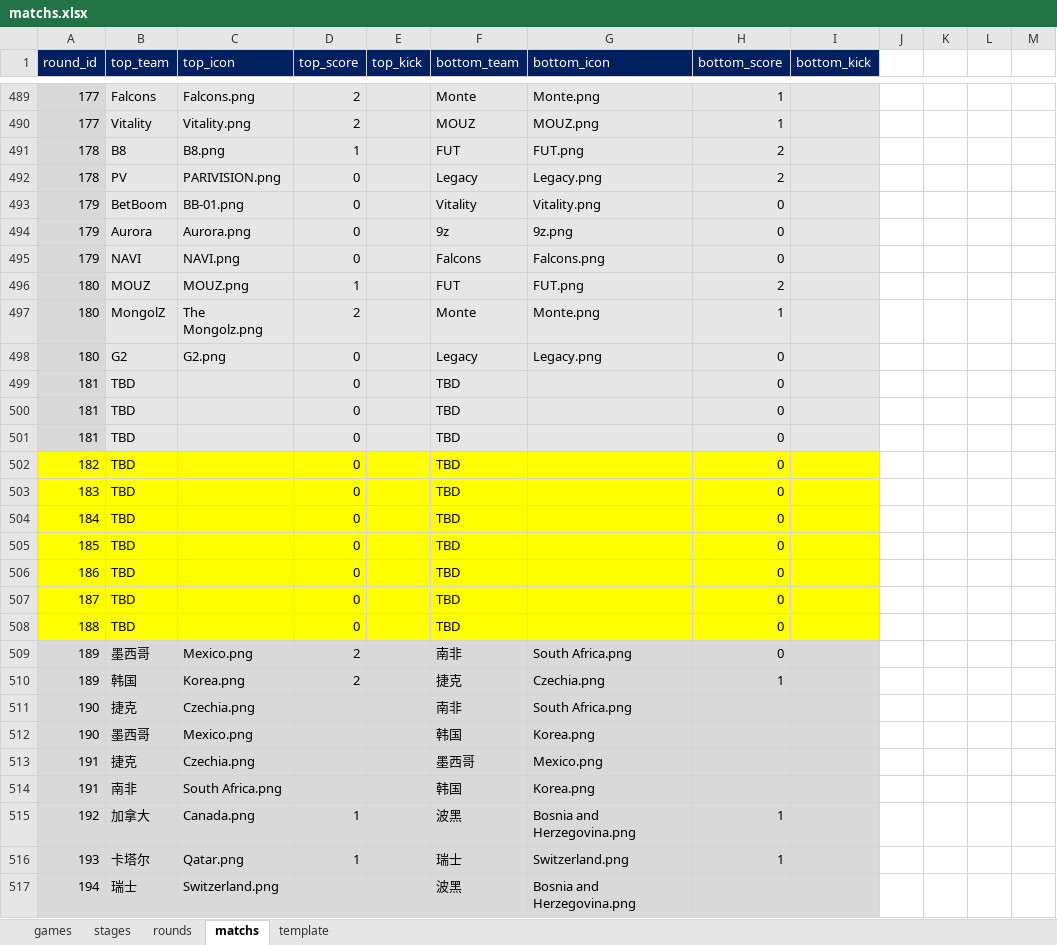
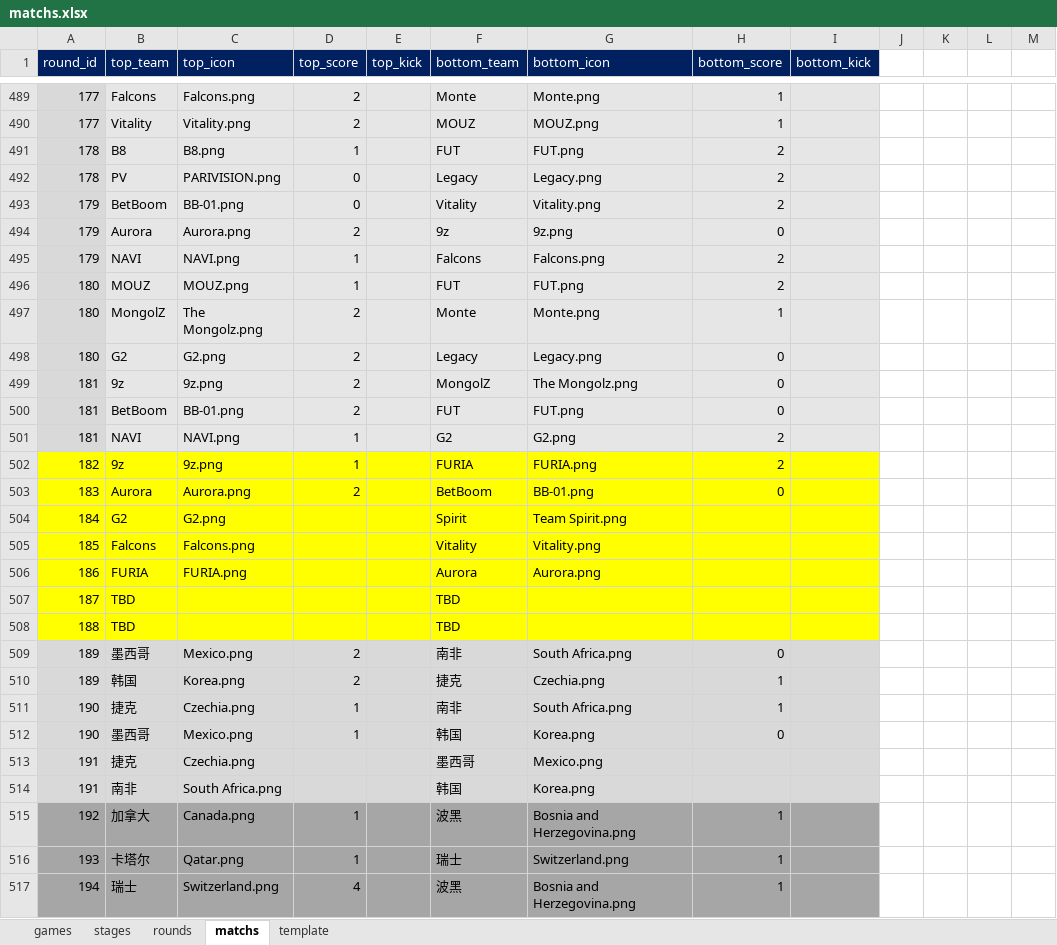
Before and after one commit to ColaLovingCat/vue_platform, an Excel workbook: public/docs/datas/matchs.xlsx, sheet matchs, drawn as a sheet; only a part is shown, gaps mark what is left out; values as stored, in another font and other column widths than the file's, no borders; removed rows and columns are numbered as before the commit, all else as after; the diff covers the shown part only; the diff names each change by its address in the sheet, - before the commit and + after, or states it on an @@ line.

```diff
--- a/public/docs/datas/matchs.xlsx (sheet matchs)
+++ b/public/docs/datas/matchs.xlsx (sheet matchs)
-H493 (bottom_score): 0
+H493 (bottom_score): 2
-D494 (top_score): 0
+D494 (top_score): 2
-D495 (top_score): 0
+D495 (top_score): 1
-H495 (bottom_score): 0
+H495 (bottom_score): 2
-D498 (top_score): 0
+D498 (top_score): 2
-row 499: 181 | TBD |  | 0 |  | TBD |  | 0
-row 500: 181 | TBD |  | 0 |  | TBD |  | 0
+row 499: 181 | 9z | 9z.png | 2 |  | MongolZ | The Mongolz.png | 0
-B500 (top_team): TBD
+B500 (top_team): BetBoom
-C500 (top_icon): (empty)
+C500 (top_icon): BB-01.png
-D500 (top_score): 0
+D500 (top_score): 2
-F500 (bottom_team): TBD
+F500 (bottom_team): FUT
-G500 (bottom_icon): (empty)
+G500 (bottom_icon): FUT.png
-row 502: 182 | TBD |  | 0 |  | TBD |  | 0
-row 503: 183 | TBD |  | 0 |  | TBD |  | 0
-row 504: 184 | TBD |  | 0 |  | TBD |  | 0
-row 505: 185 | TBD |  | 0 |  | TBD |  | 0
-row 506: 186 | TBD |  | 0 |  | TBD |  | 0
+row 501: 181 | NAVI | NAVI.png | 1 |  | G2 | G2.png | 2
+row 502: 182 | 9z | 9z.png | 1 |  | FURIA | FURIA.png | 2
+row 503: 183 | Aurora | Aurora.png | 2 |  | BetBoom | BB-01.png | 0
+row 504: 184 | G2 | G2.png |  |  | Spirit | Team Spirit.png
+row 505: 185 | Falcons | Falcons.png |  |  | Vitality | Vitality.png
+row 506: 186 | FURIA | FURIA.png |  |  | Aurora | Aurora.png
-D507:D508 (top_score): 0
+D507:D508 (top_score): (empty)
-H507:H508 (bottom_score): 0
+H507:H508 (bottom_score): (empty)
-D511:D512 (top_score): (empty)
+D511:D512 (top_score): 1
-H511 (bottom_score): (empty)
+H511 (bottom_score): 1
-H512 (bottom_score): (empty)
+H512 (bottom_score): 0
-A515:I517 fill: #D9D9D9
+A515:I517 fill: #A6A6A6
-D517 (top_score): (empty)
+D517 (top_score): 4
-H517 (bottom_score): (empty)
+H517 (bottom_score): 1
```
Also changed, not shown: 34 edited cells and cell formats elsewhere in this sheet, sheet stages, formulas that keep their value, public/docs/datas/f1.xlsx, 14 other files.
